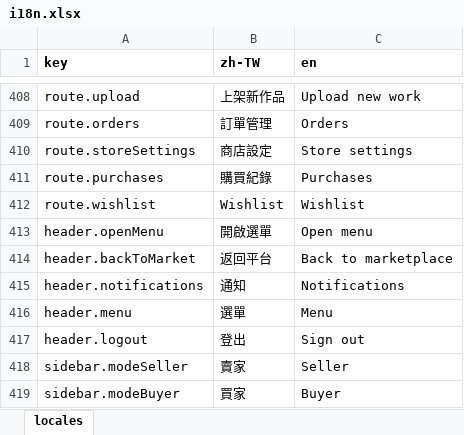
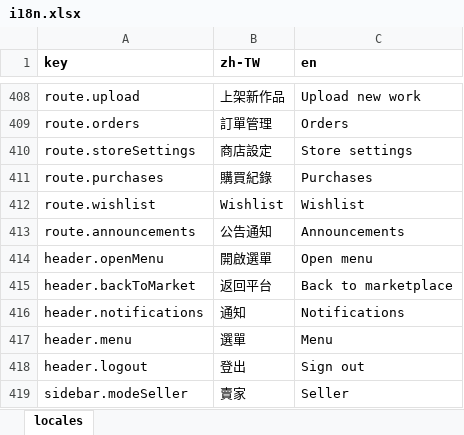
Before and after one commit to fee8ack21/open-jam, an Excel workbook: apps/workspace-web/i18n.xlsx, sheet locales, drawn as a sheet; only a part is shown, gaps mark what is left out; the shorter side is filled out with more unchanged rows; values as stored, in another font and other column widths than the file's, no borders; the diff covers the shown part only; the diff names each change by its address in the sheet, - before the commit and + after, or states it on an @@ line.

```diff
--- a/apps/workspace-web/i18n.xlsx (sheet locales)
+++ b/apps/workspace-web/i18n.xlsx (sheet locales)
+row 413: route.announcements | 公告通知 | Announcements
```
Also changed, not shown: 33 added rows elsewhere in this sheet, 13 other files.
